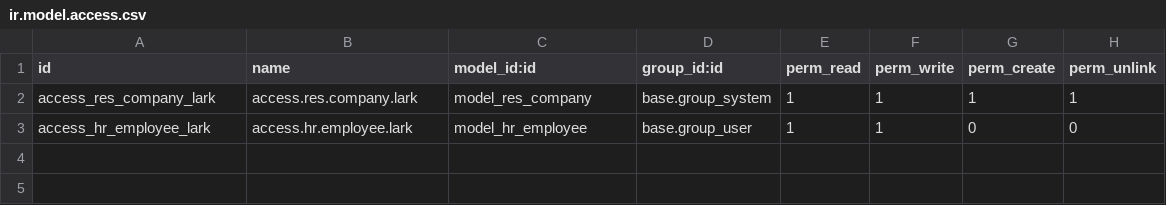
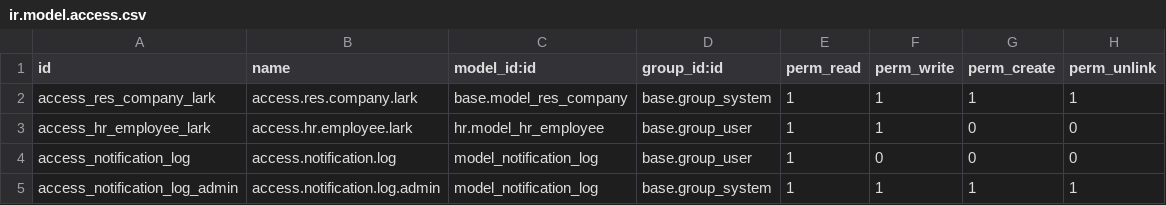
Before and after one commit to shawwang75/gtu-notify, a CSV file: security/ir.model.access.csv, drawn as a sheet.

```diff
--- a/security/ir.model.access.csv
+++ b/security/ir.model.access.csv
@@ -1,3 +1,5 @@
 id,name,model_id:id,group_id:id,perm_read,perm_write,perm_create,perm_unlink
-access_res_company_lark,access.res.company.lark,model_res_company,base.group_system,1,1,1,1
-access_hr_employee_lark,access.hr.employee.lark,model_hr_employee,base.group_user,1,1,0,0
+access_res_company_lark,access.res.company.lark,base.model_res_company,base.group_system,1,1,1,1
+access_hr_employee_lark,access.hr.employee.lark,hr.model_hr_employee,base.group_user,1,1,0,0
+access_notification_log,access.notification.log,model_notification_log,base.group_user,1,0,0,0
+access_notification_log_admin,access.notification.log.admin,model_notification_log,base.group_system,1,1,1,1
```
Also changed, not shown: 19 other files.
